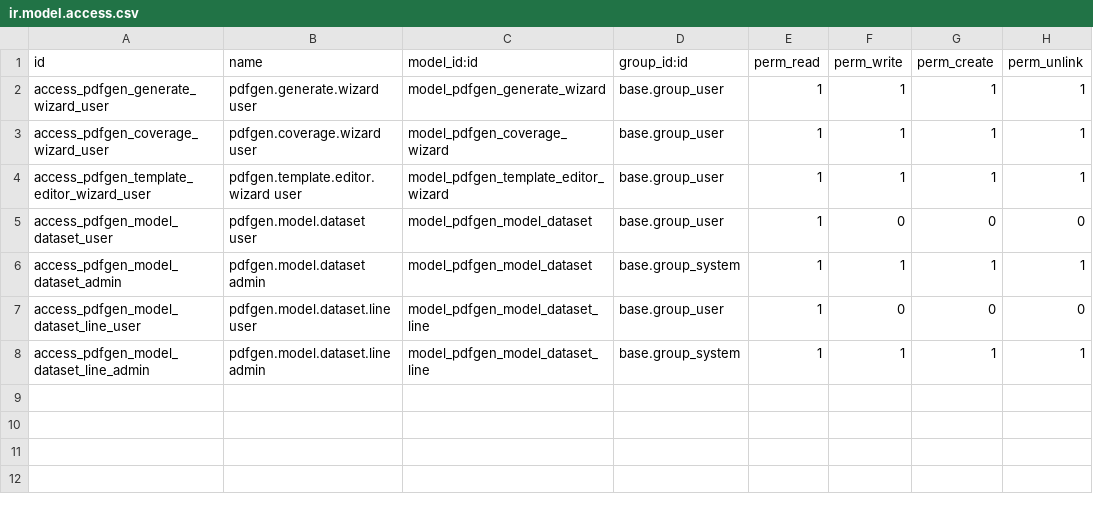
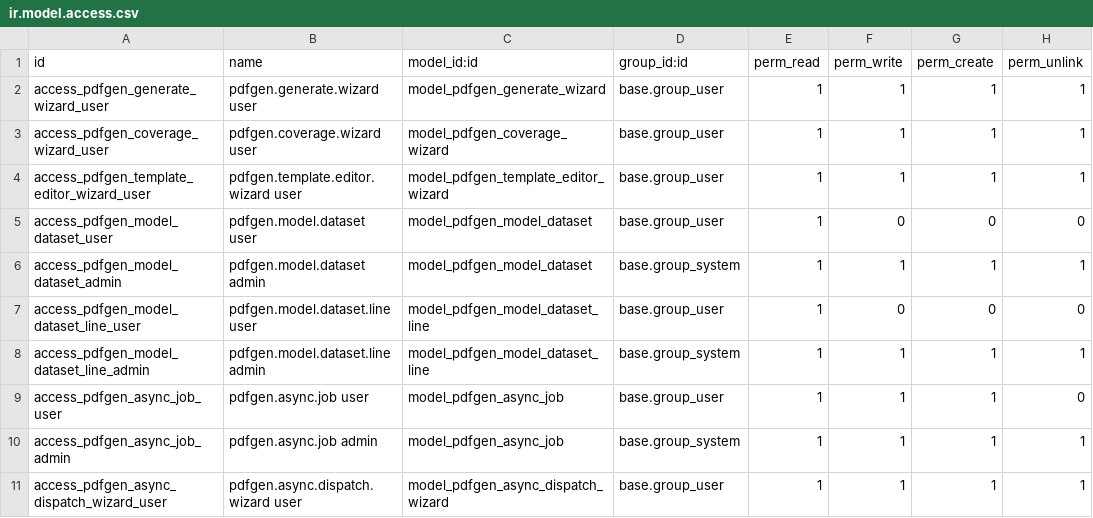
Before and after one commit to pdfgeneratorapi/odoo-pdf-generator-api, a CSV file: pdfgeneratorapi_connector/security/ir.model.access.csv, drawn as a sheet.

```diff
--- a/pdfgeneratorapi_connector/security/ir.model.access.csv
+++ b/pdfgeneratorapi_connector/security/ir.model.access.csv
@@ -8 +8,4 @@ access_pdfgen_model_dataset_line_user,pdfgen.model.dataset.line user,model_pdfge
 access_pdfgen_model_dataset_line_admin,pdfgen.model.dataset.line admin,model_pdfgen_model_dataset_line,base.group_system,1,1,1,1
+access_pdfgen_async_job_user,pdfgen.async.job user,model_pdfgen_async_job,base.group_user,1,1,1,0
+access_pdfgen_async_job_admin,pdfgen.async.job admin,model_pdfgen_async_job,base.group_system,1,1,1,1
+access_pdfgen_async_dispatch_wizard_user,pdfgen.async.dispatch.wizard user,model_pdfgen_async_dispatch_wizard,base.group_user,1,1,1,1
```
Also changed, not shown: 28 other files.
